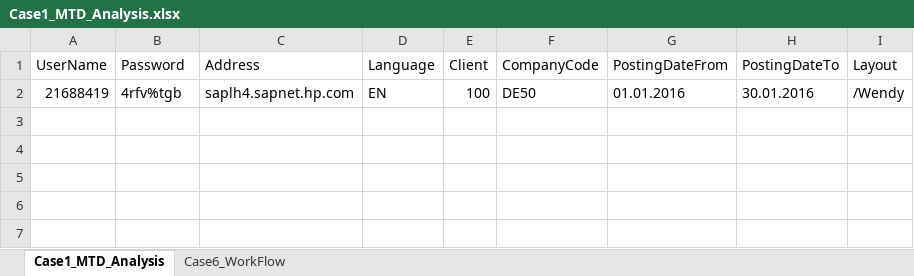
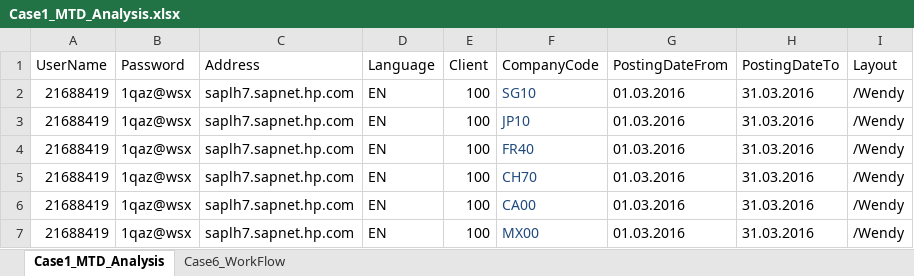
Before and after one commit to Jason-Brody/GLMEC, an Excel workbook: TestScript/Case1_MTD_Analysis.xlsx, sheet Case1_MTD_Analysis, drawn as a sheet; values as stored, in another font and other column widths than the file's, no borders; the diff names each change by its address in the sheet, - before the commit and + after, or states it on an @@ line.

Commit message:
CASE4

```diff
--- a/TestScript/Case1_MTD_Analysis.xlsx (sheet Case1_MTD_Analysis)
+++ b/TestScript/Case1_MTD_Analysis.xlsx (sheet Case1_MTD_Analysis)
-B2 (Password): 4rfv%tgb
+B2 (Password): 1qaz@wsx
-C2 (Address): saplh4.sapnet.hp.com
+C2 (Address): saplh7.sapnet.hp.com
-F2 (CompanyCode): DE50
+F2 (CompanyCode): SG10
-F2 text colour: black
+F2 text colour: #1F497D
-G2 (PostingDateFrom): 01.01.2016
+G2 (PostingDateFrom): 01.03.2016
-H2 (PostingDateTo): 30.01.2016
+H2 (PostingDateTo): 31.03.2016
+row 3: 21688419 | 1qaz@wsx | saplh7.sapnet.hp.com | EN | 100 | JP10 | 01.03.2016 | 31.03.2016 | /Wendy
+row 4: 21688419 | 1qaz@wsx | saplh7.sapnet.hp.com | EN | 100 | FR40 | 01.03.2016 | 31.03.2016 | /Wendy
+row 5: 21688419 | 1qaz@wsx | saplh7.sapnet.hp.com | EN | 100 | CH70 | 01.03.2016 | 31.03.2016 | /Wendy
+row 6: 21688419 | 1qaz@wsx | saplh7.sapnet.hp.com | EN | 100 | CA00 | 01.03.2016 | 31.03.2016 | /Wendy
+row 7: 21688419 | 1qaz@wsx | saplh7.sapnet.hp.com | EN | 100 | MX00 | 01.03.2016 | 31.03.2016 | /Wendy
```
Also changed, not shown: sheet Case6_WorkFlow, 18 other files.
